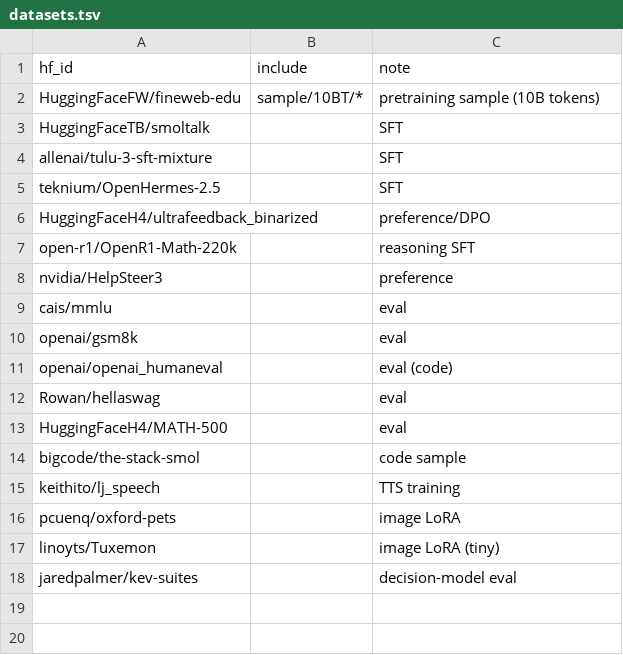
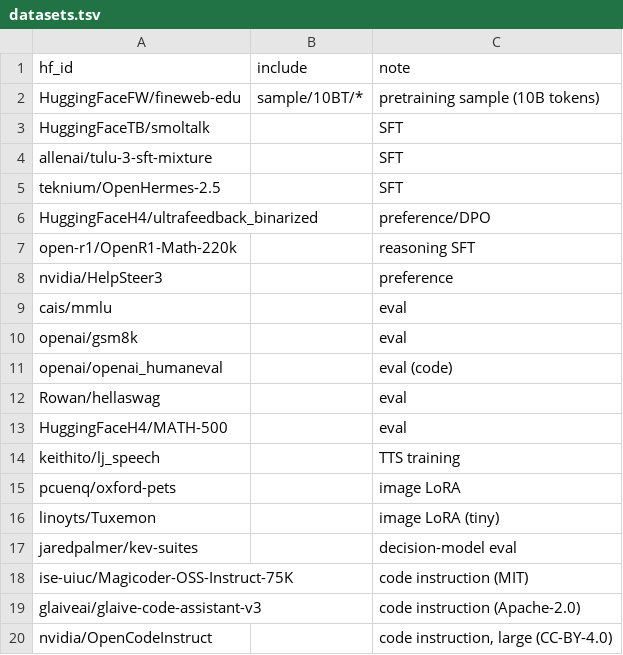
Before and after one commit to TheBeaninator/ark, a TSV file: manifest/datasets.tsv, drawn as a sheet.

```diff
--- a/manifest/datasets.tsv
+++ b/manifest/datasets.tsv
@@ -13,3 +13,2 @@ Rowan/hellaswag		eval
 HuggingFaceH4/MATH-500		eval
-bigcode/the-stack-smol		code sample
 keithito/lj_speech		TTS training
@@ -18 +17,4 @@ linoyts/Tuxemon		image LoRA (tiny)
 jaredpalmer/kev-suites		decision-model eval
+ise-uiuc/Magicoder-OSS-Instruct-75K		code instruction (MIT)
+glaiveai/glaive-code-assistant-v3		code instruction (Apache-2.0)
+nvidia/OpenCodeInstruct		code instruction, large (CC-BY-4.0)
```
